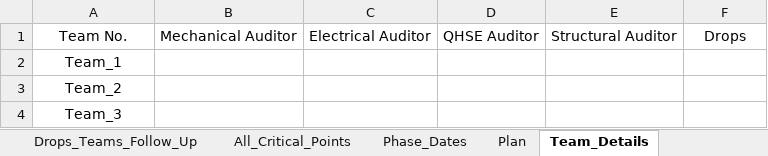
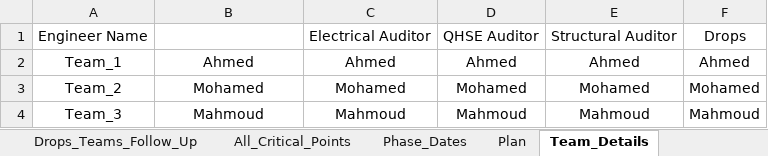
Before and after one commit to abdallahzaghloul/KPC_Follow_Up, an Excel workbook: Client_EPIS_Daily_Progress.xlsx, sheet Team_Details, drawn as a sheet; values as stored, in another font and other column widths than the file's, no borders; the diff names each change by its address in the sheet, - before the commit and + after, or states it on an @@ line.

Commit message:
Add files via upload

```diff
--- a/Client_EPIS_Daily_Progress.xlsx (sheet Team_Details)
+++ b/Client_EPIS_Daily_Progress.xlsx (sheet Team_Details)
-A1: Team No.
+A1: Engineer Name
-B1: Mechanical Auditor
+B1: (empty)
-B2: (empty)
+B2: Ahmed
-C2: (empty)
+C2: Ahmed
-D2: (empty)
+D2: Ahmed
-E2: (empty)
+E2: Ahmed
-F2: (empty)
+F2: Ahmed
-B3: (empty)
+B3: Mohamed
-C3: (empty)
+C3: Mohamed
-D3: (empty)
+D3: Mohamed
-E3: (empty)
+E3: Mohamed
-F3: (empty)
+F3: Mohamed
-B4: (empty)
+B4: Mahmoud
-C4: (empty)
+C4: Mahmoud
-D4: (empty)
+D4: Mahmoud
-E4: (empty)
+E4: Mahmoud
-F4: (empty)
+F4: Mahmoud
```
Also changed, not shown: sheet Audit_Teams_Follow_Up.
